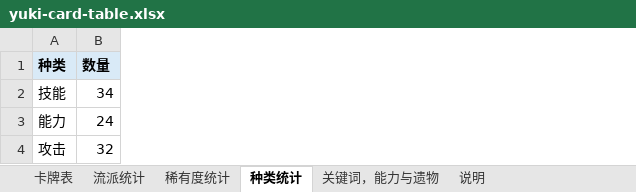
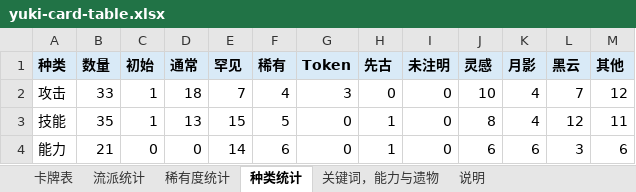
Before and after one commit to happyone13/YukiMod-sts2, an Excel workbook: docs/yuki-card-table.xlsx, sheet 种类统计, drawn as a sheet; values as stored, in another font and other column widths than the file's, no borders; removed rows and columns are numbered as before the commit, all else as after; the diff names each change by its address in the sheet, - before the commit and + after, or states it on an @@ line.

```diff
--- a/docs/yuki-card-table.xlsx (sheet 种类统计)
+++ b/docs/yuki-card-table.xlsx (sheet 种类统计)
+column C (初始), rows 3-4: 1 | 0
+column D (通常), rows 3-4: 13 | 0
+column E (罕见), rows 3-4: 15 | 14
+column F (稀有), rows 3-4: 5 | 6
+column G (Token), rows 3-4: 0 | 0
+column H (先古), rows 3-4: 1 | 1
+column I (未注明), rows 3-4: 0 | 0
+column J (灵感), rows 3-4: 8 | 6
+column K (月影), rows 3-4: 4 | 6
+column L (黑云), rows 3-4: 12 | 3
+column M (其他), rows 3-4: 11 | 6
+row 2: 攻击 | 33 | 1 | 18 | 7 | 4 | 3 | 0 | 0 | 10 | 4 | 7 | 12
-B3 (数量): 34
+B3 (数量): 35
-B4 (数量): 24
+B4 (数量): 21
-row 4: 攻击 | 32
```
Also changed, not shown: sheet 卡牌表, sheet 流派统计, sheet 稀有度统计, sheet 关键词，能力与遗物, formulas that keep their value, 54 other files.
